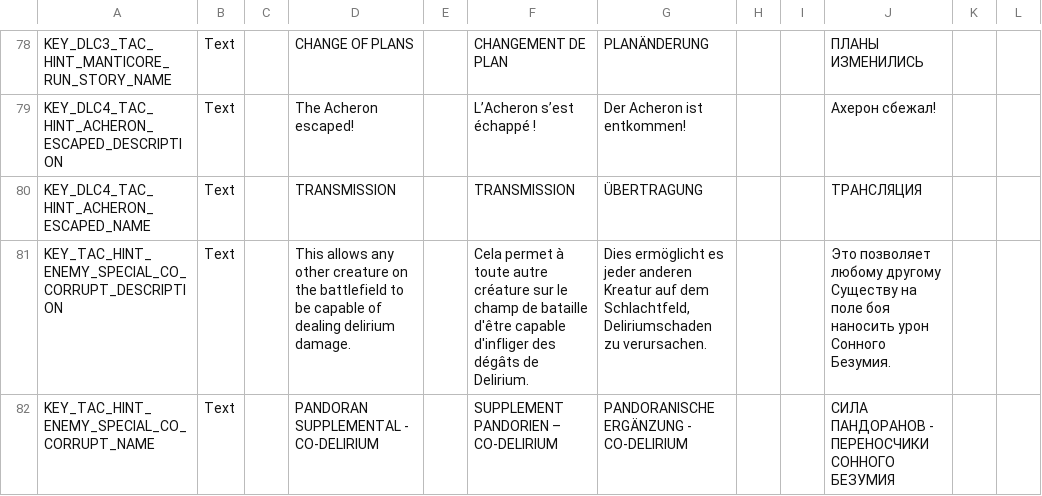
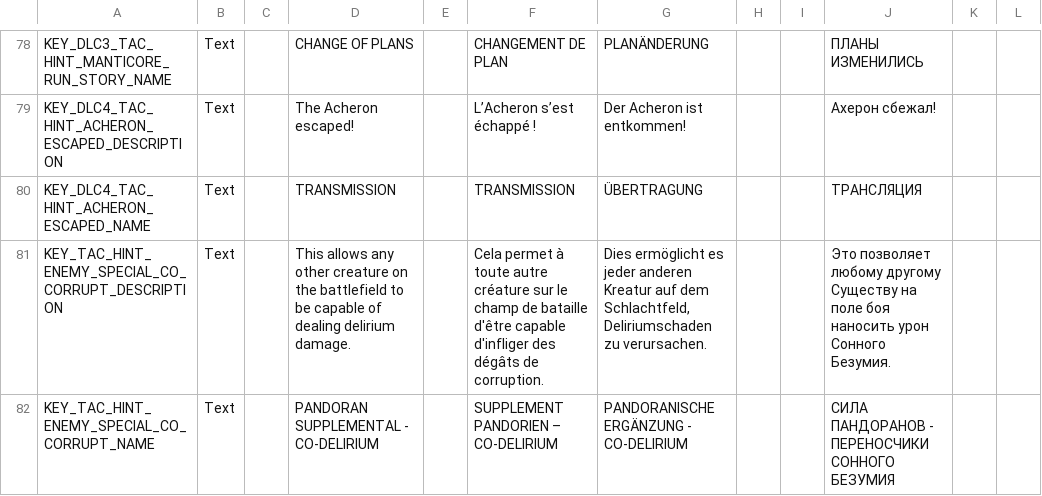
Before and after one commit to ArLn-Fr/TFTV, a CSV file: Dist/Assets/Localization/TFTV_HintsTactical_Localization.csv, drawn as a sheet; only a part is shown, gaps mark what is left out; the diff covers the shown part only.

Commit message:
French translation

```diff
--- a/Dist/Assets/Localization/TFTV_HintsTactical_Localization.csv
+++ b/Dist/Assets/Localization/TFTV_HintsTactical_Localization.csv
@@ -339,3 +339,3 @@ KEY_DLC4_TAC_HINT_ACHERON_ESCAPED_DESCRIPTION,Text,,"The Acheron escaped!",,"L
 KEY_DLC4_TAC_HINT_ACHERON_ESCAPED_NAME,Text,,TRANSMISSION,,TRANSMISSION,ÜBERTRAGUNG,,,ТРАНСЛЯЦИЯ,,
-KEY_TAC_HINT_ENEMY_SPECIAL_CO_CORRUPT_DESCRIPTION,Text,,"This allows any other creature on the battlefield to be capable of dealing delirium damage.",,"Cela permet à toute autre créature sur le champ de bataille d'être capable d'infliger des dégâts de Delirium.","Dies ermöglicht es jeder anderen Kreatur auf dem Schlachtfeld, Deliriumschaden zu verursachen.",,,"Это позволяет любому другому Существу на поле боя наносить урон Сонного Безумия.",,
+KEY_TAC_HINT_ENEMY_SPECIAL_CO_CORRUPT_DESCRIPTION,Text,,"This allows any other creature on the battlefield to be capable of dealing delirium damage.",,"Cela permet à toute autre créature sur le champ de bataille d'être capable d'infliger des dégâts de corruption.","Dies ermöglicht es jeder anderen Kreatur auf dem Schlachtfeld, Deliriumschaden zu verursachen.",,,"Это позволяет любому другому Существу на поле боя наносить урон Сонного Безумия.",,
 KEY_TAC_HINT_ENEMY_SPECIAL_CO_CORRUPT_NAME,Text,,"PANDORAN SUPPLEMENTAL - CO-DELIRIUM",,"SUPPLEMENT PANDORIEN – CO-DELIRIUM","PANDORANISCHE ERGÄNZUNG - CO-DELIRIUM",,,"СИЛА ПАНДОРАНОВ - ПЕРЕНОСЧИКИ СОННОГО БЕЗУМИЯ",,
```
Also changed, not shown: 4 edited cells elsewhere in this file, Dist/Assets/Localization/TFTV_LoreAndTips_Localization.csv, Dist/Assets/Localization/TFTV_Options_Localization.csv, 6 other files.
